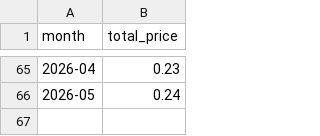
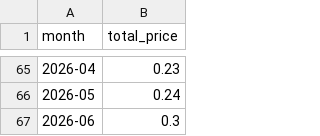
Before and after one commit to evni0812/energyprices, a CSV file: output/monthly_electricity_prices.csv, drawn as a sheet; only a part is shown, gaps mark what is left out.

```diff
--- a/output/monthly_electricity_prices.csv
+++ b/output/monthly_electricity_prices.csv
@@ -66 +66,2 @@ month,total_price
 2026-05,0.24
+2026-06,0.3
```
Also changed, not shown: 1 other file.
